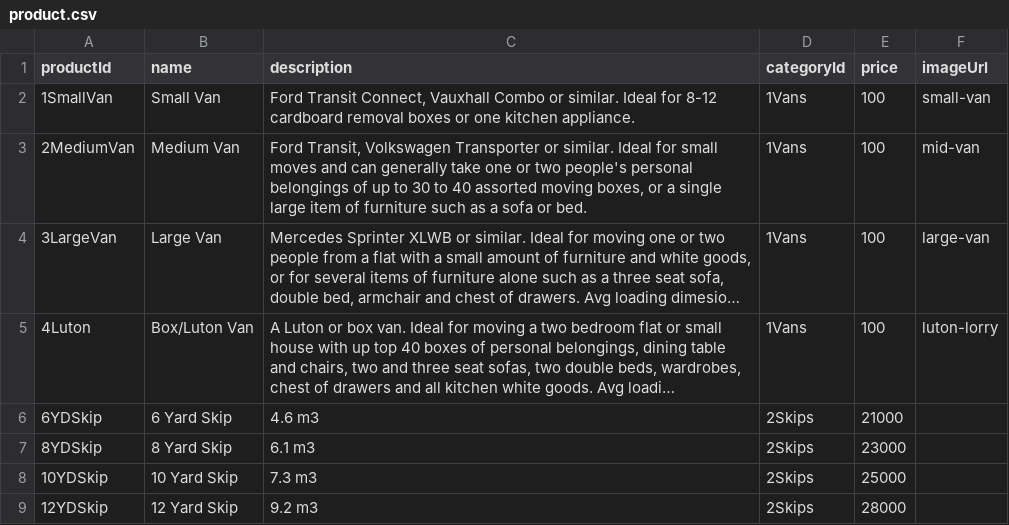
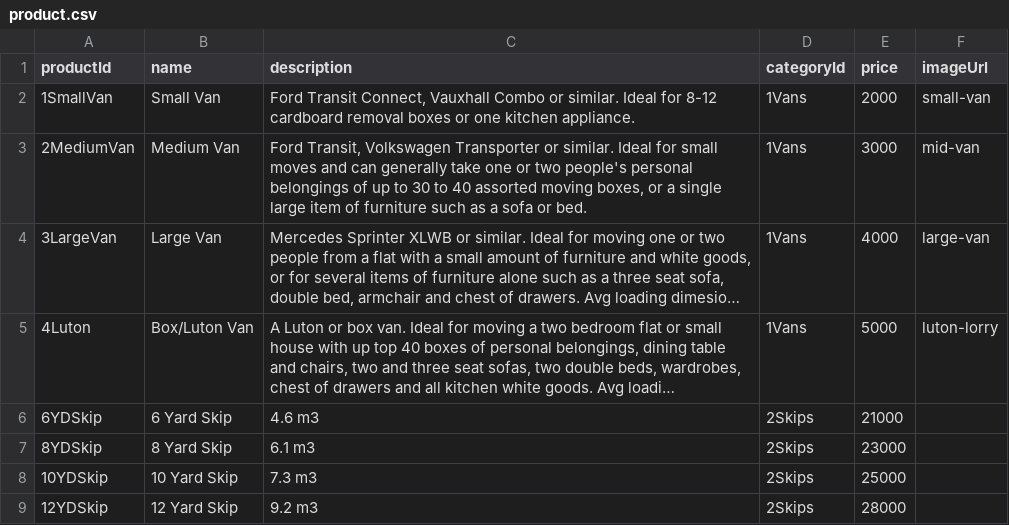
Before and after one commit to GmeduoyeClaymore/viewserver, a CSV file: viewserver-shotgun/src/main/resources/data/product.csv, drawn as a sheet; only a part is shown; long unchanged cells end in …; the diff names each change by its address in the sheet, - before the commit and + after, or states it on an @@ line.

Commit message:
Made delivery price estimates more realistic Removed autocorrect from ValidatingInput

```diff
--- a/viewserver-shotgun/src/main/resources/data/product.csv
+++ b/viewserver-shotgun/src/main/resources/data/product.csv
-E2 (price): 100
+E2 (price): 2000
-E3 (price): 100
+E3 (price): 3000
-E4 (price): 100
+E4 (price): 4000
-E5 (price): 100
+E5 (price): 5000
```
Also changed, not shown: 3 other files.
